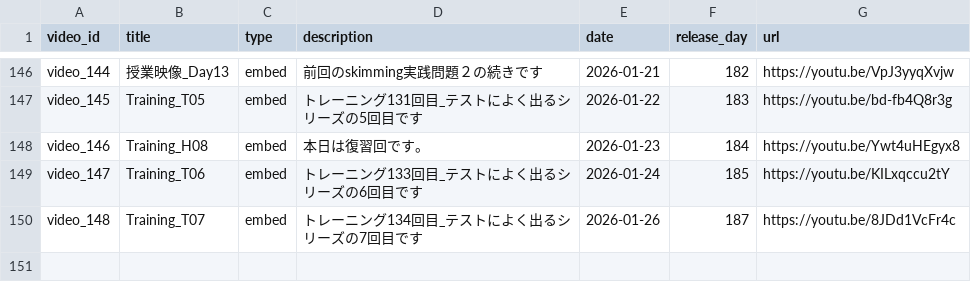
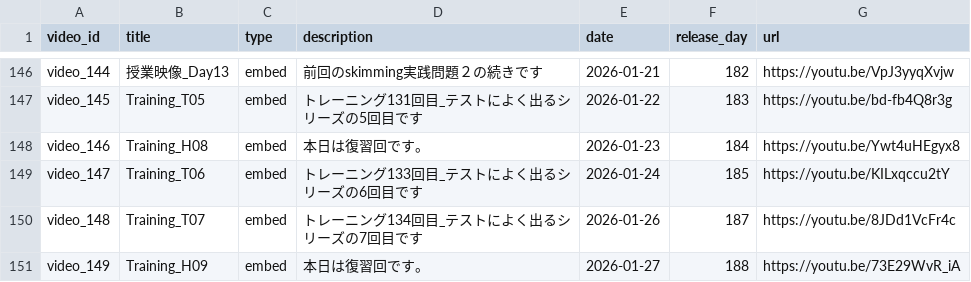
Before and after one commit to boost-ogawa/english-booster, a CSV file: videos.csv, drawn as a sheet; only a part is shown, gaps mark what is left out; the diff names each change by its address in the sheet, - before the commit and + after, or states it on an @@ line.

Commit message:
Add video

```diff
--- a/videos.csv
+++ b/videos.csv
+row 151: video_149 | Training_H09 | embed | 本日は復習回です。 | 2026-01-27 | 188 | https://youtu.be/73E29WvR_iA
```
